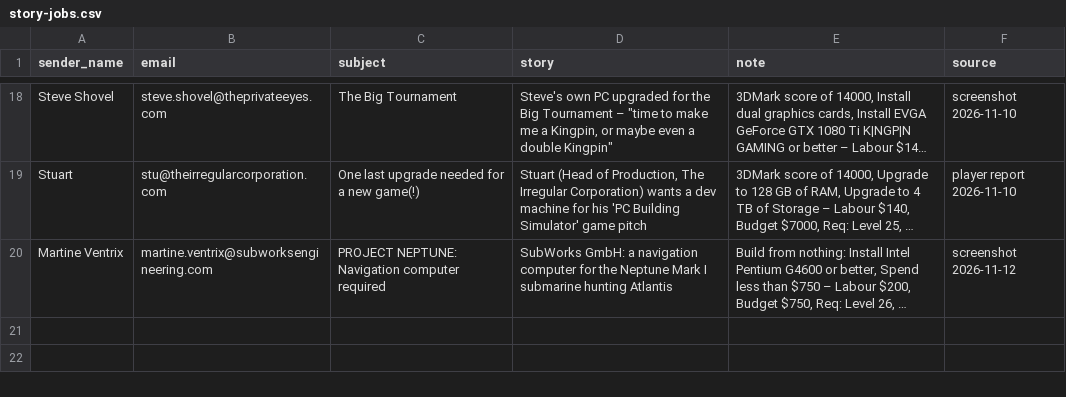
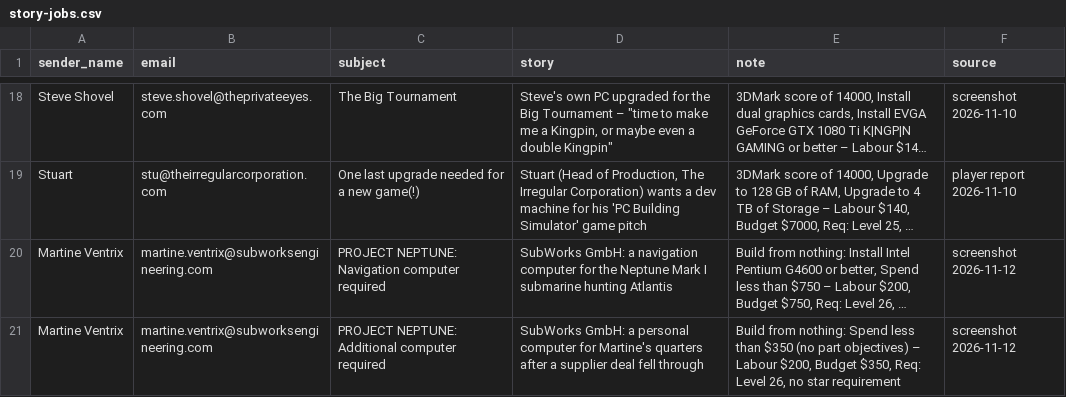
Before and after one commit to pcbs-job-board/pcbs-job-board.github.io, a CSV file: data/story-jobs.csv, drawn as a sheet; only a part is shown, gaps mark what is left out; long unchanged cells end in …; the diff names each change by its address in the sheet, - before the commit and + after, or states it on an @@ line.

```diff
--- a/data/story-jobs.csv
+++ b/data/story-jobs.csv
+row 21: Martine Ventrix | martine.ventrix@subworksengineering.com | PROJECT NEPTUNE: Additional computer required | SubWorks GmbH: a personal computer for Martine's quarters after a supplier deal fell through | Build from nothing: Spend less than $350 (no part objectives) – Labour $200, Budget $350, Req: Level 26, no star requirement | screenshot 2026-11-12
```
Also changed, not shown: 3 other files.
